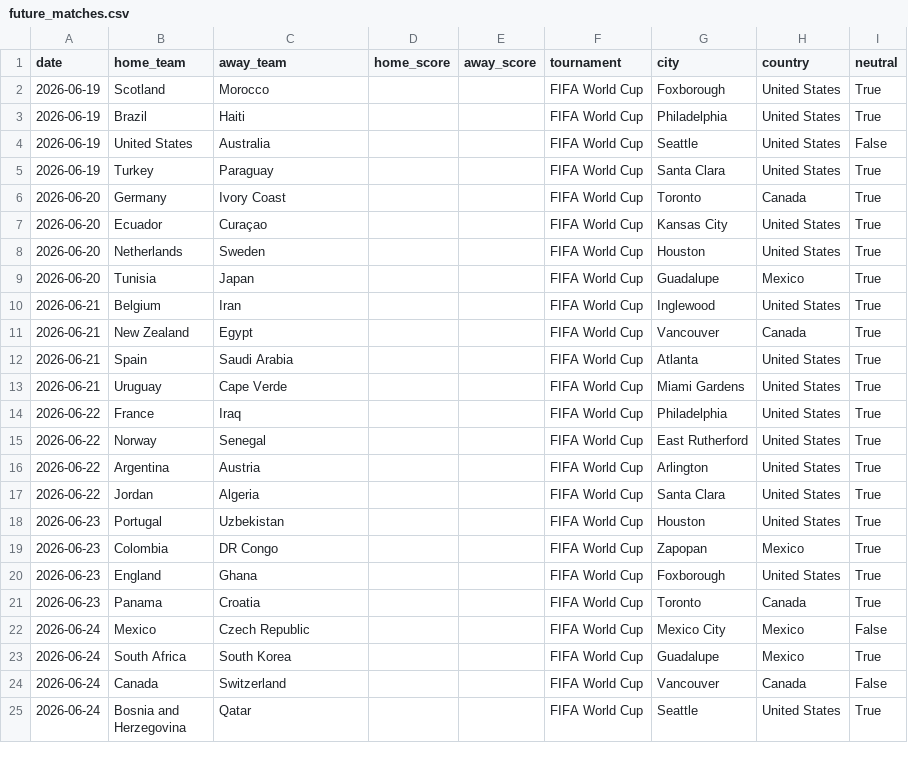
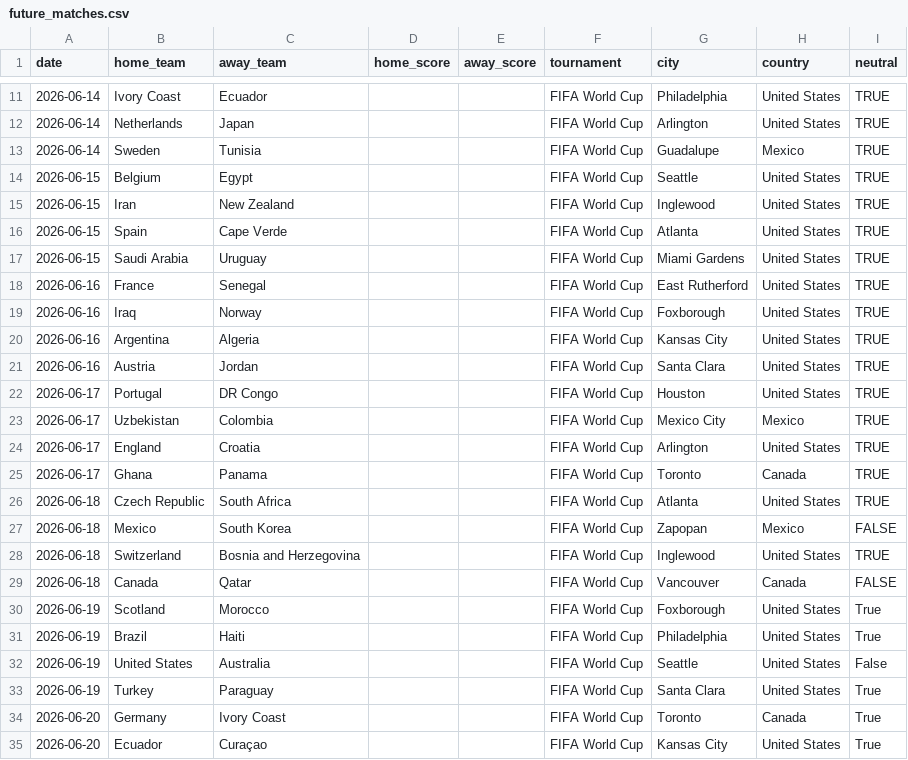
Before and after one commit to Nishant-cmd/WorldCup-Predictor, a CSV file: data/processed/match_data/future_matches.csv (was data/processed/future_matches.csv), drawn as a sheet; only a part is shown, gaps mark what is left out; the shorter side is filled out with more unchanged rows; the diff covers the shown part only.

Commit message:
feat: collect and preprocess datasets in required format Prepare and preprocess datasets for model training

```diff
--- a/data/processed/future_matches.csv
+++ b/data/processed/match_data/future_matches.csv
@@ -2 +11,20 @@ date,home_team,away_team,home_score,away_score,tournament,city,country,neutral
+2026-06-14,Ivory Coast,Ecuador,,,FIFA World Cup,Philadelphia,United States,TRUE
+2026-06-14,Netherlands,Japan,,,FIFA World Cup,Arlington,United States,TRUE
+2026-06-14,Sweden,Tunisia,,,FIFA World Cup,Guadalupe,Mexico,TRUE
+2026-06-15,Belgium,Egypt,,,FIFA World Cup,Seattle,United States,TRUE
+2026-06-15,Iran,New Zealand,,,FIFA World Cup,Inglewood,United States,TRUE
+2026-06-15,Spain,Cape Verde,,,FIFA World Cup,Atlanta,United States,TRUE
+2026-06-15,Saudi Arabia,Uruguay,,,FIFA World Cup,Miami Gardens,United States,TRUE
+2026-06-16,France,Senegal,,,FIFA World Cup,East Rutherford,United States,TRUE
+2026-06-16,Iraq,Norway,,,FIFA World Cup,Foxborough,United States,TRUE
+2026-06-16,Argentina,Algeria,,,FIFA World Cup,Kansas City,United States,TRUE
+2026-06-16,Austria,Jordan,,,FIFA World Cup,Santa Clara,United States,TRUE
+2026-06-17,Portugal,DR Congo,,,FIFA World Cup,Houston,United States,TRUE
+2026-06-17,Uzbekistan,Colombia,,,FIFA World Cup,Mexico City,Mexico,TRUE
+2026-06-17,England,Croatia,,,FIFA World Cup,Arlington,United States,TRUE
+2026-06-17,Ghana,Panama,,,FIFA World Cup,Toronto,Canada,TRUE
+2026-06-18,Czech Republic,South Africa,,,FIFA World Cup,Atlanta,United States,TRUE
+2026-06-18,Mexico,South Korea,,,FIFA World Cup,Zapopan,Mexico,FALSE
+2026-06-18,Switzerland,Bosnia and Herzegovina,,,FIFA World Cup,Inglewood,United States,TRUE
+2026-06-18,Canada,Qatar,,,FIFA World Cup,Vancouver,Canada,FALSE
 2026-06-19,Scotland,Morocco,,,FIFA World Cup,Foxborough,United States,True
```
Also changed, not shown: 9 added rows elsewhere in this file, 9 other files.
